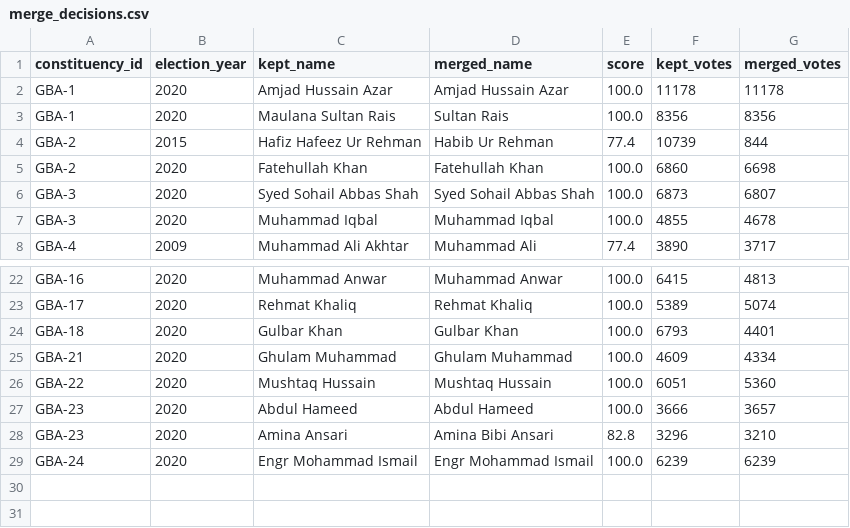
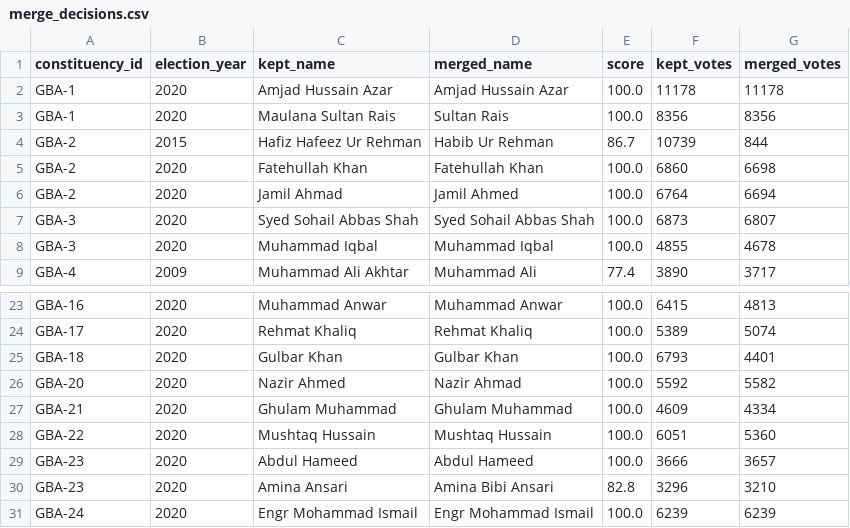
Before and after one commit to amiradnanptcl-hue/gb-elections-dashboard, a CSV file: data/manual_review/merge_decisions.csv, drawn as a sheet; only a part is shown, gaps mark what is left out.

```diff
--- a/data/manual_review/merge_decisions.csv
+++ b/data/manual_review/merge_decisions.csv
@@ -3,4 +3,5 @@ GBA-1,2020,Amjad Hussain Azar,Amjad Hussain Azar,100.0,11178,11178
 GBA-1,2020,Maulana Sultan Rais,Sultan Rais,100.0,8356,8356
-GBA-2,2015,Hafiz Hafeez Ur Rehman,Habib Ur Rehman,77.4,10739,844
+GBA-2,2015,Hafiz Hafeez Ur Rehman,Habib Ur Rehman,86.7,10739,844
 GBA-2,2020,Fatehullah Khan,Fatehullah Khan,100.0,6860,6698
+GBA-2,2020,Jamil Ahmad,Jamil Ahmed,100.0,6764,6694
 GBA-3,2020,Syed Sohail Abbas Shah,Syed Sohail Abbas Shah,100.0,6873,6807
@@ -24,2 +25,3 @@ GBA-17,2020,Rehmat Khaliq,Rehmat Khaliq,100.0,5389,5074
 GBA-18,2020,Gulbar Khan,Gulbar Khan,100.0,6793,4401
+GBA-20,2020,Nazir Ahmed,Nazir Ahmad,100.0,5592,5582
 GBA-21,2020,Ghulam Muhammad,Ghulam Muhammad,100.0,4609,4334
```
Also changed, not shown: data/clean/candidate_runs.csv, data/clean/candidate_runs_with_id.csv, 13 other files.
